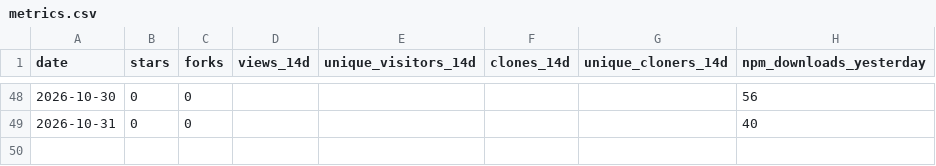
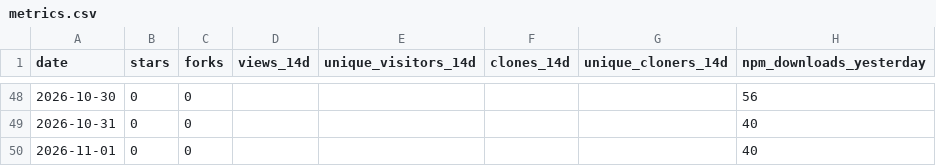
Before and after one commit to shivam-070208/ai-slop-linter, a CSV file: metrics.csv, drawn as a sheet; only a part is shown, gaps mark what is left out; the diff names each change by its address in the sheet, - before the commit and + after, or states it on an @@ line.

```diff
--- a/metrics.csv
+++ b/metrics.csv
+row 50: 2026-11-01 | 0 | 0 |  |  |  |  | 40
```
